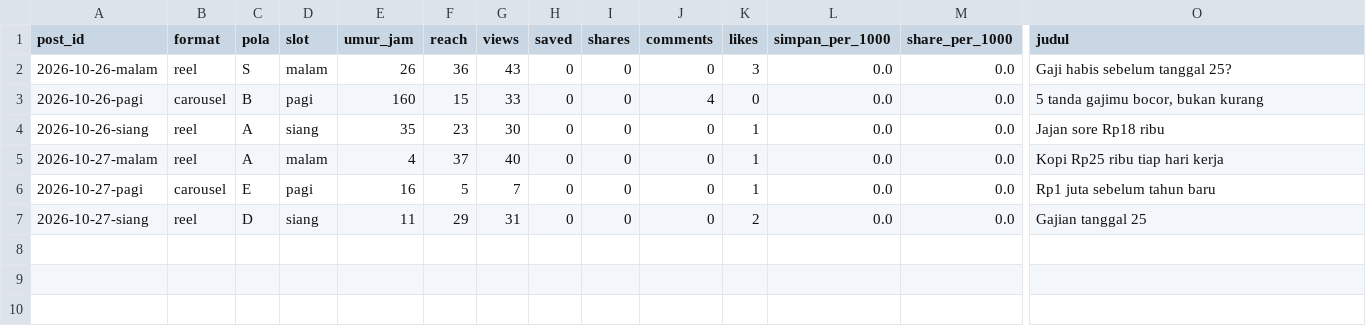
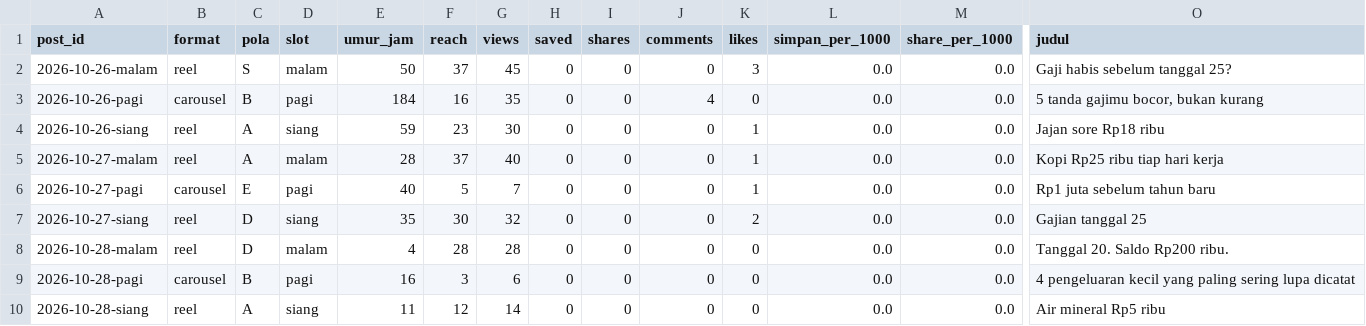
Before and after one commit to Nara-edu26/nara-autopilot, a CSV file: data/ringkasan_post.csv, drawn as a sheet; only a part is shown, gaps mark what is left out; rows hold the shown columns only; the diff names each change by its address in the sheet, - before the commit and + after, or states it on an @@ line.

```diff
--- a/data/ringkasan_post.csv
+++ b/data/ringkasan_post.csv
-E2 (umur_jam): 26
+E2 (umur_jam): 50
-F2 (reach): 36
+F2 (reach): 37
-G2 (views): 43
+G2 (views): 45
-E3 (umur_jam): 160
+E3 (umur_jam): 184
-F3 (reach): 15
+F3 (reach): 16
-G3 (views): 33
+G3 (views): 35
-E4 (umur_jam): 35
+E4 (umur_jam): 59
-E5 (umur_jam): 4
+E5 (umur_jam): 28
-E6 (umur_jam): 16
+E6 (umur_jam): 40
-E7 (umur_jam): 11
+E7 (umur_jam): 35
-F7 (reach): 29
+F7 (reach): 30
-G7 (views): 31
+G7 (views): 32
+row 8: 2026-10-28-malam | reel | D | malam | 4 | 28 | 28 | 0 | 0 | 0 | 0 | 0.0 | 0.0 | Tanggal 20. Saldo Rp200 ribu.
+row 9: 2026-10-28-pagi | carousel | B | pagi | 16 | 3 | 6 | 0 | 0 | 0 | 0 | 0.0 | 0.0 | 4 pengeluaran kecil yang paling sering lupa dicatat
+row 10: 2026-10-28-siang | reel | A | siang | 11 | 12 | 14 | 0 | 0 | 0 | 0 | 0.0 | 0.0 | Air mineral Rp5 ribu
```
Also changed, not shown: data/metrics.csv, 2 other files.
